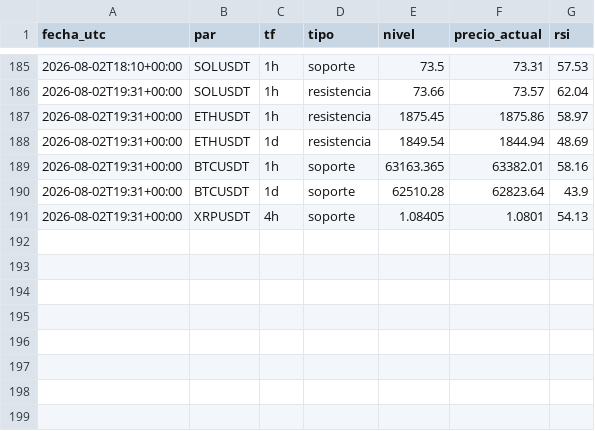
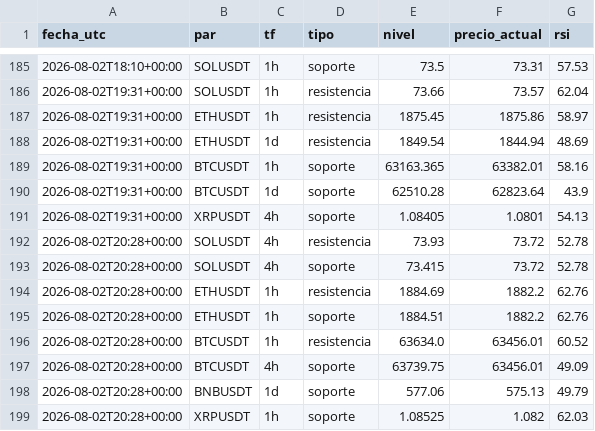
Before and after one commit to teoob/bot-senales, a CSV file: registro_niveles.csv, drawn as a sheet; only a part is shown, gaps mark what is left out.

Commit message:
registro y estado

```diff
--- a/registro_niveles.csv
+++ b/registro_niveles.csv
@@ -191 +191,9 @@ fecha_utc,par,tf,tipo,nivel,precio_actual,rsi
 2026-08-02T19:31+00:00,XRPUSDT,4h,soporte,1.08405,1.0801,54.13
+2026-08-02T20:28+00:00,SOLUSDT,4h,resistencia,73.93,73.72,52.78
+2026-08-02T20:28+00:00,SOLUSDT,4h,soporte,73.415,73.72,52.78
+2026-08-02T20:28+00:00,ETHUSDT,1h,resistencia,1884.69,1882.2,62.76
+2026-08-02T20:28+00:00,ETHUSDT,1h,soporte,1884.51,1882.2,62.76
+2026-08-02T20:28+00:00,BTCUSDT,1h,resistencia,63634.0,63456.01,60.52
+2026-08-02T20:28+00:00,BTCUSDT,4h,soporte,63739.75,63456.01,49.09
+2026-08-02T20:28+00:00,BNBUSDT,1d,soporte,577.06,575.13,49.79
+2026-08-02T20:28+00:00,XRPUSDT,1h,soporte,1.08525,1.082,62.03
```
Also changed, not shown: 1 other file.
